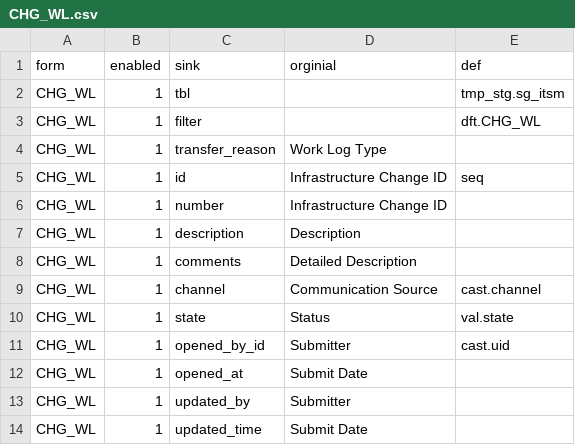
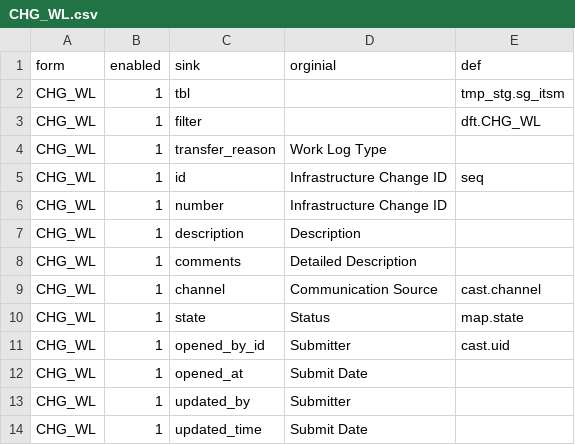
Before and after one commit to igsDam/data, a CSV file: CHG_WL.csv, drawn as a sheet.

```diff
--- a/CHG_WL.csv
+++ b/CHG_WL.csv
@@ -9,3 +9,3 @@ CHG_WL,1,comments,Detailed Description,
 CHG_WL,1,channel,Communication Source,cast.channel
-CHG_WL,1,state,Status,val.state
+CHG_WL,1,state,Status,map.state
 CHG_WL,1,opened_by_id,Submitter,cast.uid
```
Also changed, not shown: AST_BS.csv, CHG.csv, 7 other files.
